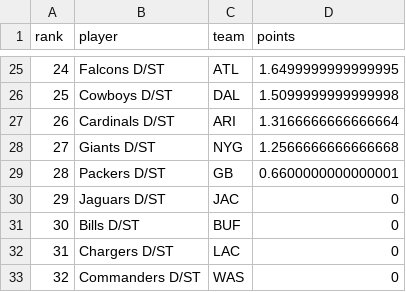
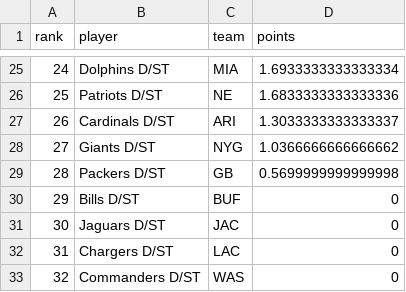
Before and after one commit to mikemartin/fantasy-football-auction-optimizer, a CSV file: data/streaming_dst_wk07_2026.csv, drawn as a sheet; only a part is shown, gaps mark what is left out; the diff covers the shown part only.

```diff
--- a/data/streaming_dst_wk07_2026.csv
+++ b/data/streaming_dst_wk07_2026.csv
@@ -25,8 +25,8 @@ rank,player,team,points
-24,Falcons D/ST,ATL,1.6499999999999995
-25,Cowboys D/ST,DAL,1.5099999999999998
-26,Cardinals D/ST,ARI,1.3166666666666664
-27,Giants D/ST,NYG,1.2566666666666668
-28,Packers D/ST,GB,0.6600000000000001
-29,Jaguars D/ST,JAC,0
-30,Bills D/ST,BUF,0
+24,Dolphins D/ST,MIA,1.6933333333333334
+25,Patriots D/ST,NE,1.6833333333333336
+26,Cardinals D/ST,ARI,1.3033333333333337
+27,Giants D/ST,NYG,1.0366666666666662
+28,Packers D/ST,GB,0.5699999999999998
+29,Bills D/ST,BUF,0
+30,Jaguars D/ST,JAC,0
 31,Chargers D/ST,LAC,0
```
Also changed, not shown: 63 edited cells elsewhere in this file, data/streaming_k_wk07_2026.csv, data/weekly_wk07_2026.csv, 1 other file.
